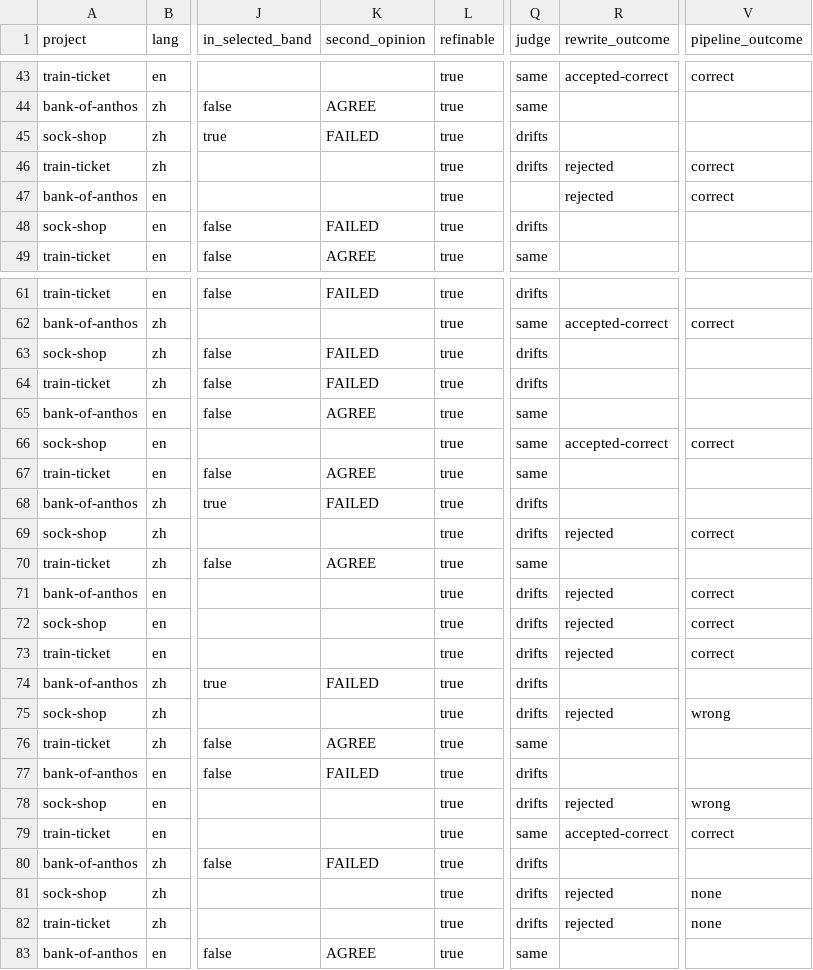
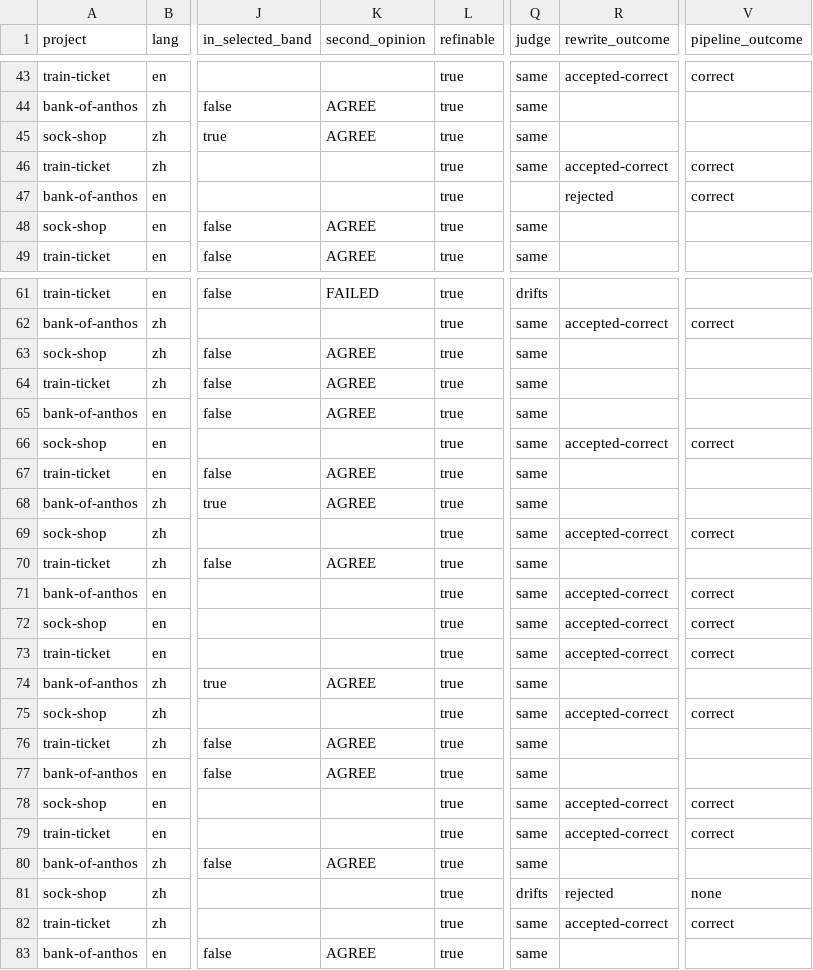
Before and after one commit to ANYuu531/ChatOps4Msa-Pipeline, a CSV file: docs/experiments/2026-11-12-question-refiner/refine-per-question-k5-all-judge.csv, drawn as a sheet; only a part is shown, gaps mark what is left out; the diff covers the shown part only; the diff names each change by its address in the sheet, - before the commit and + after, or states it on an @@ line.

```diff
--- a/docs/experiments/2026-11-12-question-refiner/refine-per-question-k5-all-judge.csv
+++ b/docs/experiments/2026-11-12-question-refiner/refine-per-question-k5-all-judge.csv
-K45 (second_opinion): FAILED
+K45 (second_opinion): AGREE
-Q45:Q46 (judge): drifts
+Q45:Q46 (judge): same
-R46 (rewrite_outcome): rejected
+R46 (rewrite_outcome): accepted-correct
-K48 (second_opinion): FAILED
+K48 (second_opinion): AGREE
-Q48 (judge): drifts
+Q48 (judge): same
-K63:K64 (second_opinion): FAILED
+K63:K64 (second_opinion): AGREE
-Q63:Q64 (judge): drifts
+Q63:Q64 (judge): same
-K68 (second_opinion): FAILED
+K68 (second_opinion): AGREE
-Q68:Q69 (judge): drifts
+Q68:Q69 (judge): same
-R69 (rewrite_outcome): rejected
+R69 (rewrite_outcome): accepted-correct
-Q71:Q75 (judge): drifts
+Q71:Q75 (judge): same
-R71:R73 (rewrite_outcome): rejected
+R71:R73 (rewrite_outcome): accepted-correct
-K74 (second_opinion): FAILED
+K74 (second_opinion): AGREE
-R75 (rewrite_outcome): rejected
+R75 (rewrite_outcome): accepted-correct
-V75 (pipeline_outcome): wrong
+V75 (pipeline_outcome): correct
-K77 (second_opinion): FAILED
+K77 (second_opinion): AGREE
-Q77:Q78 (judge): drifts
+Q77:Q78 (judge): same
-R78 (rewrite_outcome): rejected
+R78 (rewrite_outcome): accepted-correct
-V78 (pipeline_outcome): wrong
+V78 (pipeline_outcome): correct
-K80 (second_opinion): FAILED
+K80 (second_opinion): AGREE
-Q80 (judge): drifts
+Q80 (judge): same
-Q82 (judge): drifts
+Q82 (judge): same
-R82 (rewrite_outcome): rejected
+R82 (rewrite_outcome): accepted-correct
-V82 (pipeline_outcome): none
+V82 (pipeline_outcome): correct
```
Also changed, not shown: 18 edited cells elsewhere in this file, docs/experiments/2026-11-12-question-refiner/refine-band-k5-all-judge.csv, 2 other files.
